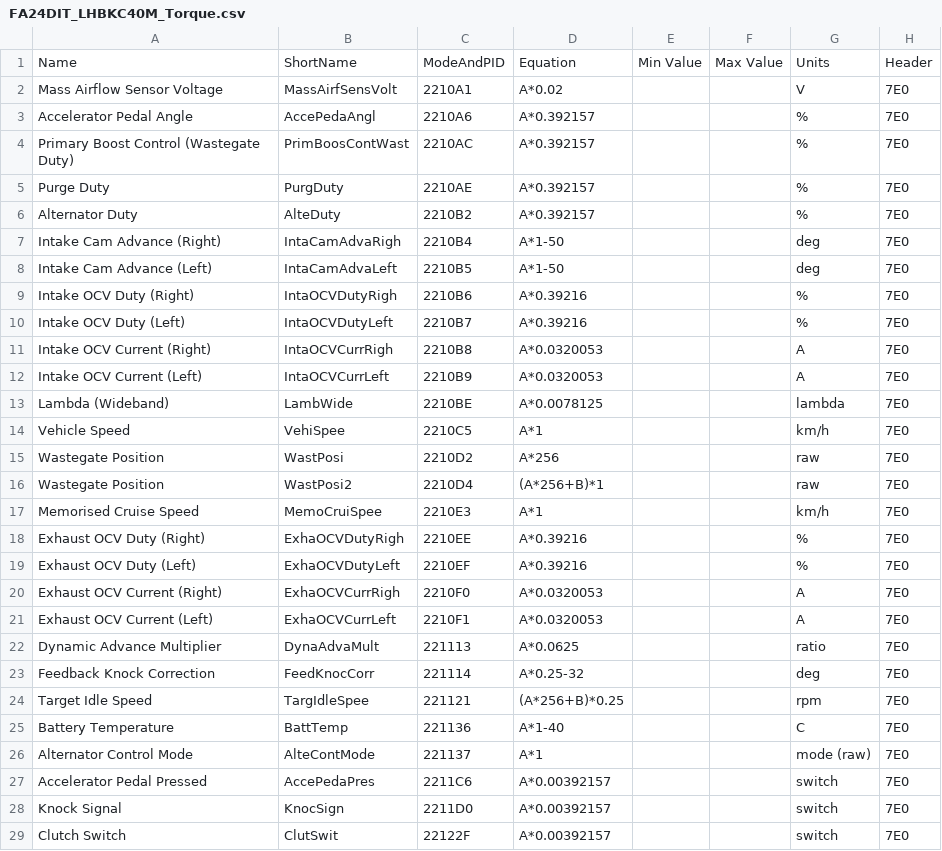
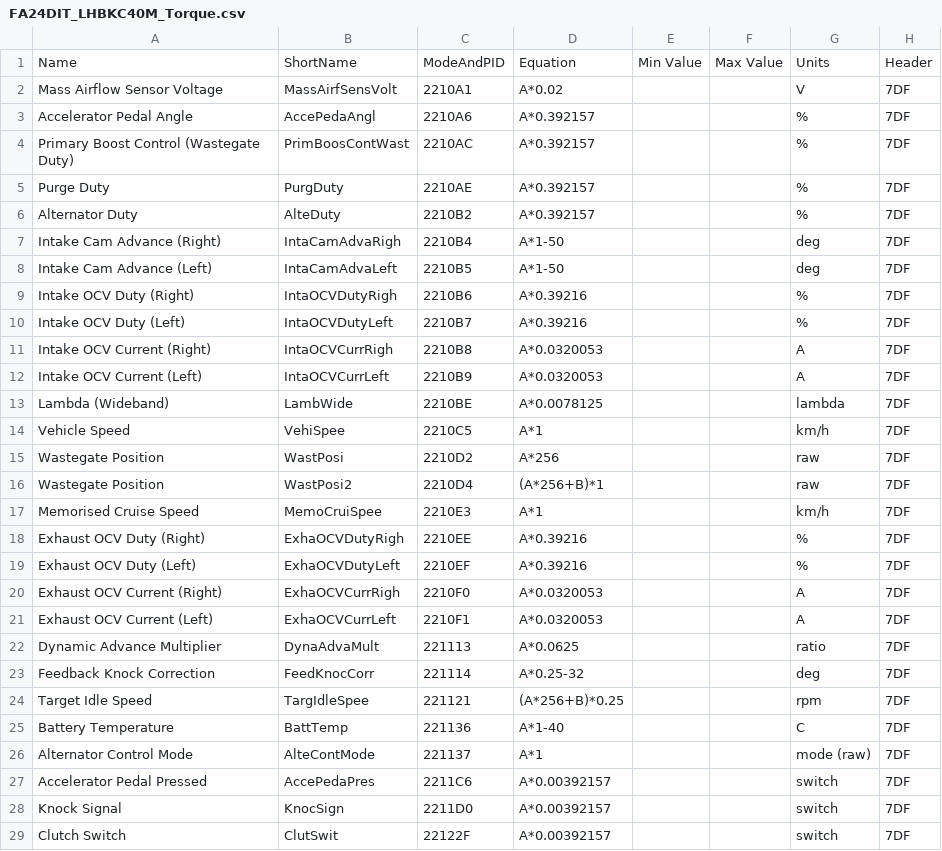
Before and after one commit to Jengacat/subaru-dit-defs, a CSV file: logger/FA24DIT_LHBKC40M_Torque.csv, drawn as a sheet; only a part is shown; the diff covers the shown part only.

```diff
--- a/logger/FA24DIT_LHBKC40M_Torque.csv
+++ b/logger/FA24DIT_LHBKC40M_Torque.csv
@@ -1,29 +1,29 @@
 Name,ShortName,ModeAndPID,Equation,Min Value,Max Value,Units,Header
-Mass Airflow Sensor Voltage,MassAirfSensVolt,2210A1,A*0.02,,,V,7E0
-Accelerator Pedal Angle,AccePedaAngl,2210A6,A*0.392157,,,%,7E0
-Primary Boost Control (Wastegate Duty),PrimBoosContWast,2210AC,A*0.392157,,,%,7E0
-Purge Duty,PurgDuty,2210AE,A*0.392157,,,%,7E0
-Alternator Duty,AlteDuty,2210B2,A*0.392157,,,%,7E0
-Intake Cam Advance (Right),IntaCamAdvaRigh,2210B4,A*1-50,,,deg,7E0
-Intake Cam Advance (Left),IntaCamAdvaLeft,2210B5,A*1-50,,,deg,7E0
-Intake OCV Duty (Right),IntaOCVDutyRigh,2210B6,A*0.39216,,,%,7E0
-Intake OCV Duty (Left),IntaOCVDutyLeft,2210B7,A*0.39216,,,%,7E0
-Intake OCV Current (Right),IntaOCVCurrRigh,2210B8,A*0.0320053,,,A,7E0
-Intake OCV Current (Left),IntaOCVCurrLeft,2210B9,A*0.0320053,,,A,7E0
-Lambda (Wideband),LambWide,2210BE,A*0.0078125,,,lambda,7E0
-Vehicle Speed,VehiSpee,2210C5,A*1,,,km/h,7E0
-Wastegate Position,WastPosi,2210D2,A*256,,,raw,7E0
-Wastegate Position,WastPosi2,2210D4,(A*256+B)*1,,,raw,7E0
-Memorised Cruise Speed,MemoCruiSpee,2210E3,A*1,,,km/h,7E0
-Exhaust OCV Duty (Right),ExhaOCVDutyRigh,2210EE,A*0.39216,,,%,7E0
-Exhaust OCV Duty (Left),ExhaOCVDutyLeft,2210EF,A*0.39216,,,%,7E0
-Exhaust OCV Current (Right),ExhaOCVCurrRigh,2210F0,A*0.0320053,,,A,7E0
-Exhaust OCV Current (Left),ExhaOCVCurrLeft,2210F1,A*0.0320053,,,A,7E0
-Dynamic Advance Multiplier,DynaAdvaMult,221113,A*0.0625,,,ratio,7E0
-Feedback Knock Correction,FeedKnocCorr,221114,A*0.25-32,,,deg,7E0
-Target Idle Speed,TargIdleSpee,221121,(A*256+B)*0.25,,,rpm,7E0
-Battery Temperature,BattTemp,221136,A*1-40,,,C,7E0
-Alternator Control Mode,AlteContMode,221137,A*1,,,mode (raw),7E0
-Accelerator Pedal Pressed,AccePedaPres,2211C6,A*0.00392157,,,switch,7E0
-Knock Signal,KnocSign,2211D0,A*0.00392157,,,switch,7E0
-Clutch Switch,ClutSwit,22122F,A*0.00392157,,,switch,7E0
+Mass Airflow Sensor Voltage,MassAirfSensVolt,2210A1,A*0.02,,,V,7DF
+Accelerator Pedal Angle,AccePedaAngl,2210A6,A*0.392157,,,%,7DF
+Primary Boost Control (Wastegate Duty),PrimBoosContWast,2210AC,A*0.392157,,,%,7DF
+Purge Duty,PurgDuty,2210AE,A*0.392157,,,%,7DF
+Alternator Duty,AlteDuty,2210B2,A*0.392157,,,%,7DF
+Intake Cam Advance (Right),IntaCamAdvaRigh,2210B4,A*1-50,,,deg,7DF
+Intake Cam Advance (Left),IntaCamAdvaLeft,2210B5,A*1-50,,,deg,7DF
+Intake OCV Duty (Right),IntaOCVDutyRigh,2210B6,A*0.39216,,,%,7DF
+Intake OCV Duty (Left),IntaOCVDutyLeft,2210B7,A*0.39216,,,%,7DF
+Intake OCV Current (Right),IntaOCVCurrRigh,2210B8,A*0.0320053,,,A,7DF
+Intake OCV Current (Left),IntaOCVCurrLeft,2210B9,A*0.0320053,,,A,7DF
+Lambda (Wideband),LambWide,2210BE,A*0.0078125,,,lambda,7DF
+Vehicle Speed,VehiSpee,2210C5,A*1,,,km/h,7DF
+Wastegate Position,WastPosi,2210D2,A*256,,,raw,7DF
+Wastegate Position,WastPosi2,2210D4,(A*256+B)*1,,,raw,7DF
+Memorised Cruise Speed,MemoCruiSpee,2210E3,A*1,,,km/h,7DF
+Exhaust OCV Duty (Right),ExhaOCVDutyRigh,2210EE,A*0.39216,,,%,7DF
+Exhaust OCV Duty (Left),ExhaOCVDutyLeft,2210EF,A*0.39216,,,%,7DF
+Exhaust OCV Current (Right),ExhaOCVCurrRigh,2210F0,A*0.0320053,,,A,7DF
+Exhaust OCV Current (Left),ExhaOCVCurrLeft,2210F1,A*0.0320053,,,A,7DF
+Dynamic Advance Multiplier,DynaAdvaMult,221113,A*0.0625,,,ratio,7DF
+Feedback Knock Correction,FeedKnocCorr,221114,A*0.25-32,,,deg,7DF
+Target Idle Speed,TargIdleSpee,221121,(A*256+B)*0.25,,,rpm,7DF
+Battery Temperature,BattTemp,221136,A*1-40,,,C,7DF
+Alternator Control Mode,AlteContMode,221137,A*1,,,mode (raw),7DF
+Accelerator Pedal Pressed,AccePedaPres,2211C6,A*0.00392157,,,switch,7DF
+Knock Signal,KnocSign,2211D0,A*0.00392157,,,switch,7DF
+Clutch Switch,ClutSwit,22122F,A*0.00392157,,,switch,7DF
```
Also changed, not shown: 60 edited cells elsewhere in this file, 3 other files.
